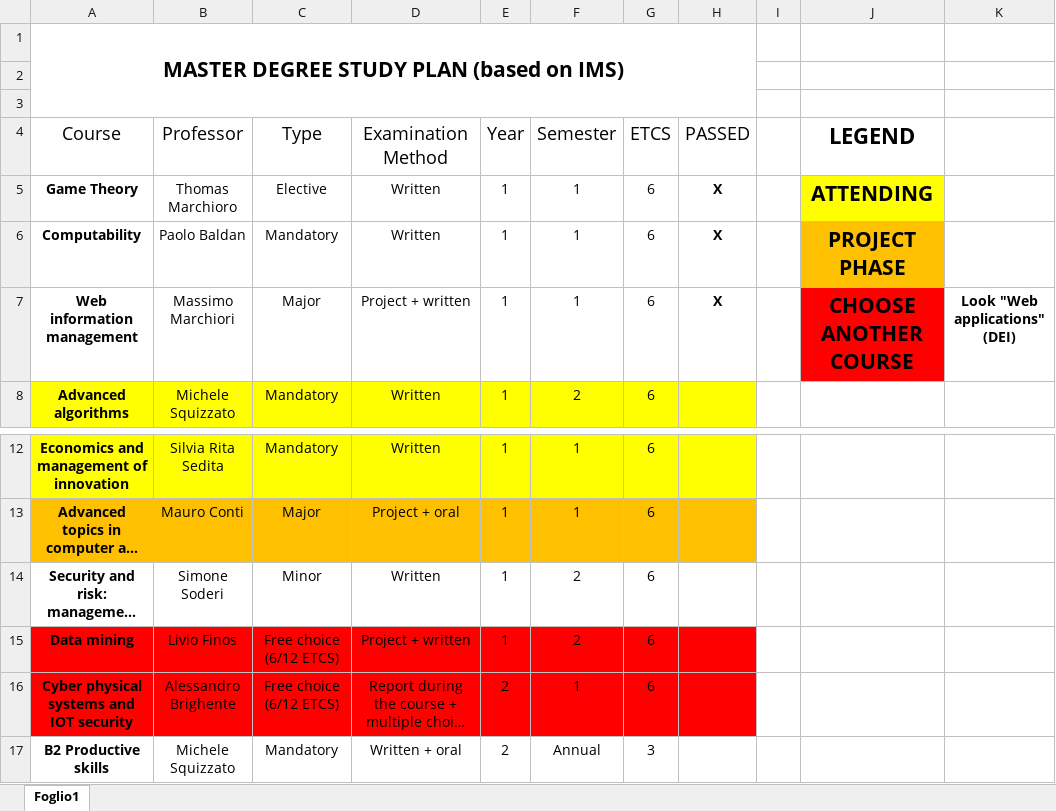
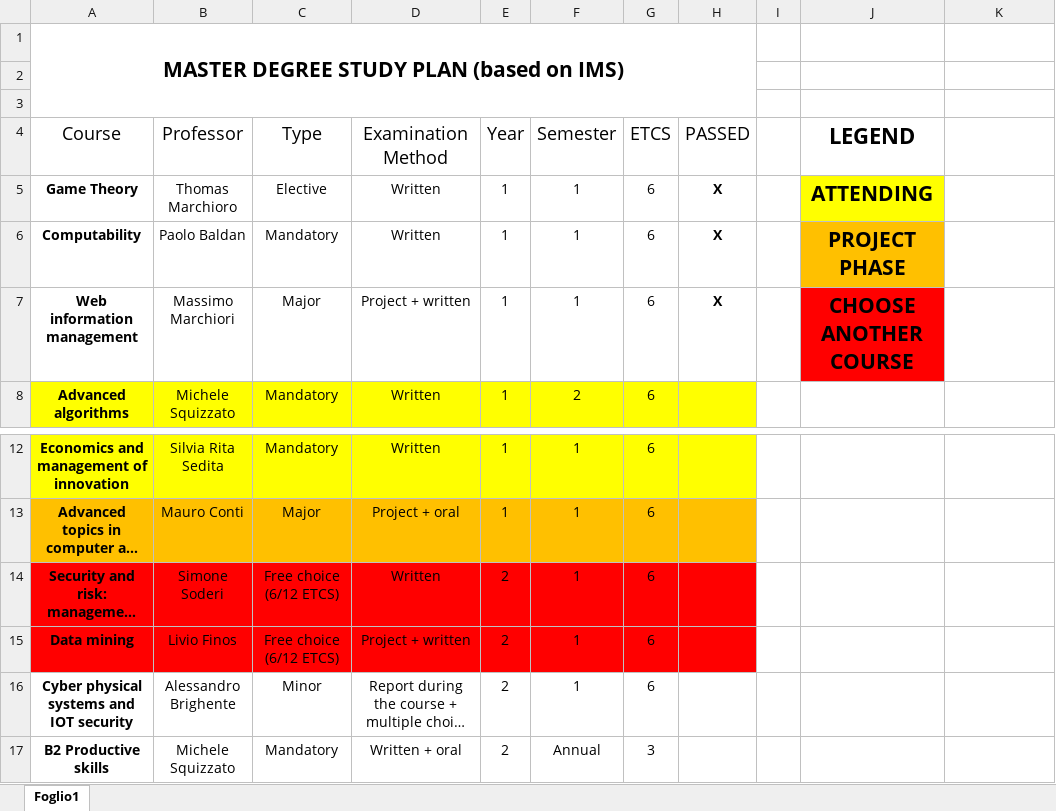
Before and after one commit to MikeIsBack/UniPD-MSc-Computer-Science-courses, an Excel workbook: MasterDegree_StudyPlan.xlsx, sheet Foglio1, drawn as a sheet; only a part is shown, gaps mark what is left out; long unchanged cells end in …; values as stored, in another font and other column widths than the file's, no borders; charts and pictures and table styles not drawn; the diff names each change by its address in the sheet, - before the commit and + after, or states it on an @@ line.

Commit message:
Update MasterDegree_StudyPlan.xlsx

```diff
--- a/MasterDegree_StudyPlan.xlsx (sheet Foglio1)
+++ b/MasterDegree_StudyPlan.xlsx (sheet Foglio1)
-K7: Look "Web applications" (DEI)
+K7: (empty)
-A14:H14 fill: none
+A14:H14 fill: #FF0000
-C14 (Type): Minor
+C14 (Type): Free choice (6/12 ETCS)
-E14:E15 (Year): 1
+E14:E15 (Year): 2
-F14:F15 (Semester): 2
+F14:F15 (Semester): 1
-A16:H16 fill: #FF0000
+A16:H16 fill: none
-C16 (Type): Free choice (6/12 ETCS)
+C16 (Type): Minor
```
